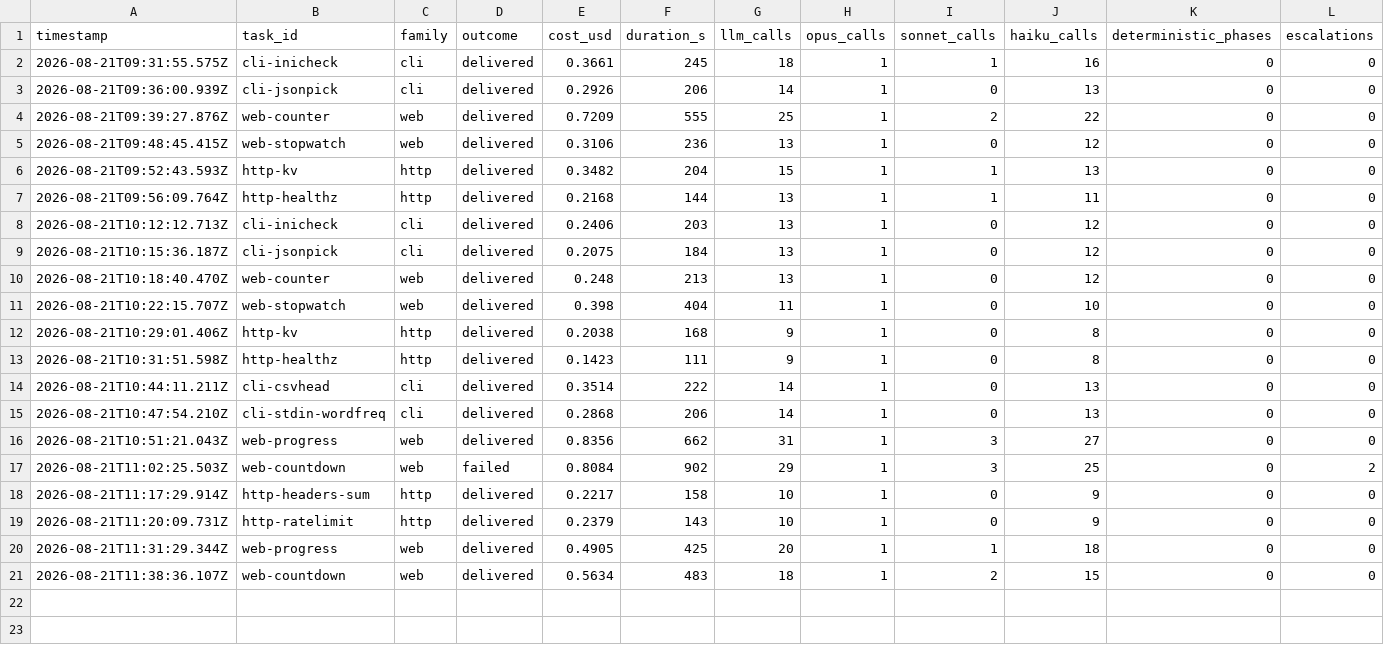
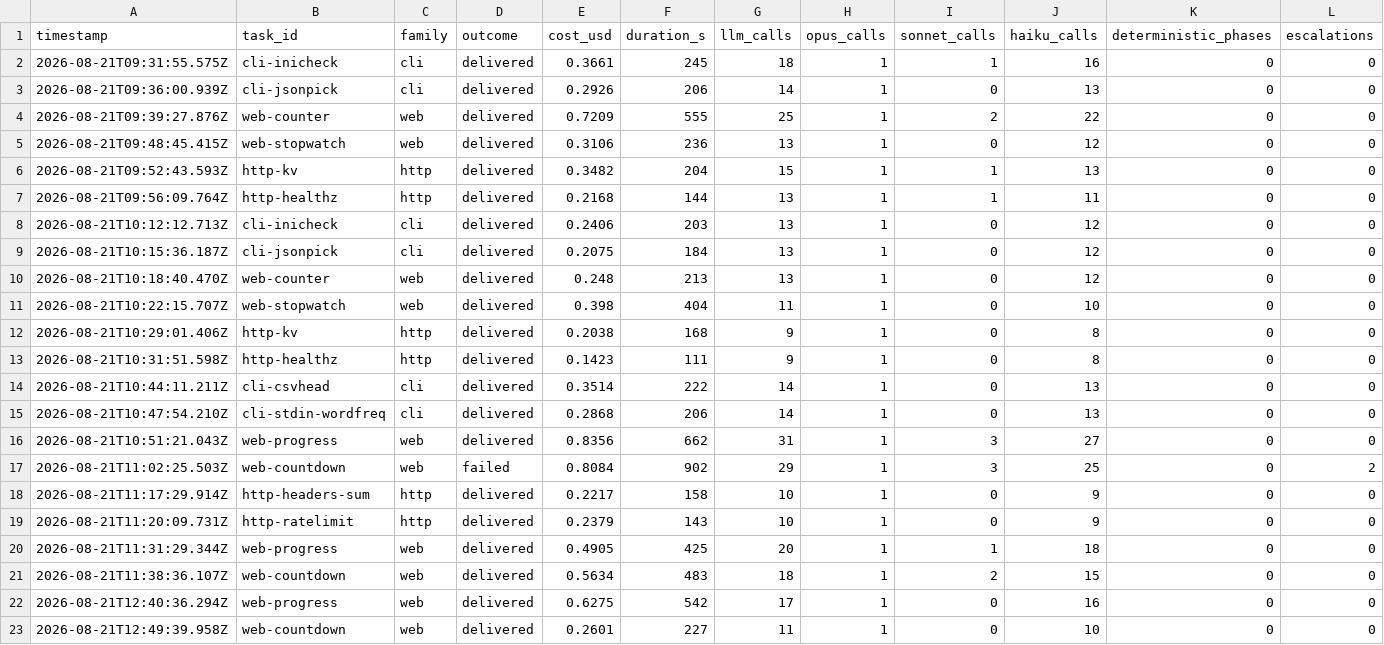
Before and after one commit to mgtf/atoma, a CSV file: burnin/results-2026-08-21.csv, drawn as a sheet; only a part is shown; rows hold the shown columns only; the diff names each change by its address in the sheet, - before the commit and + after, or states it on an @@ line.

Commit message:
docs: batch 5 measured the review's flagship finding, and it held
Two more runs of the same web pair after f06350c. The styling refusal the
flagship example had been teaching collapsed — web-progress 1 -> 0,
web-countdown 3 -> 1 — and web-countdown reached the session's best figures,
from a run that FAILED on its budget in batch 3 to $0.2601 / 227s / five
browser calls in batch 5.

web-progress moved the other way ($0.4905 -> $0.6275, 11 -> 17 calls). Recorded
as noise rather than regression, and the reason is stated: the same two goals
have now cost between $0.26 and $0.84 across three batches, so single-run web
deltas are not readable and only the signature counts are.

The record also sharpens the open question I am NOT answering this session.
With the styling refusal out of the way, the rgb()-literal refusal is plainly
the dominant remaining web friction: 15 occurrences across seven web runs, and
in batch 5 web-progress spent three of them plus a seven-call streak of one
failing assertion whose eleventh call returned
"styleBackgroundColor":"rgb(34, 197, 94)" — the model debugging the colour it
is not permitted to compare. The guard is right about guessed values and wrong
about read-and-awaited ones, which is a real trade-off and deserves one
designed answer rather than a fifth reactive patch.

22 runs, 21 delivered, $8.3787 estimated. check green, ledger clean.

```diff
--- a/burnin/results-2026-08-21.csv
+++ b/burnin/results-2026-08-21.csv
+row 22: 2026-08-21T12:40:36.294Z | web-progress | web | delivered | 0.6275 | 542 | 17 | 1 | 0 | 16 | 0 | 0
+row 23: 2026-08-21T12:49:39.958Z | web-countdown | web | delivered | 0.2601 | 227 | 11 | 1 | 0 | 10 | 0 | 0
```
Also changed, not shown: 1 other file.
